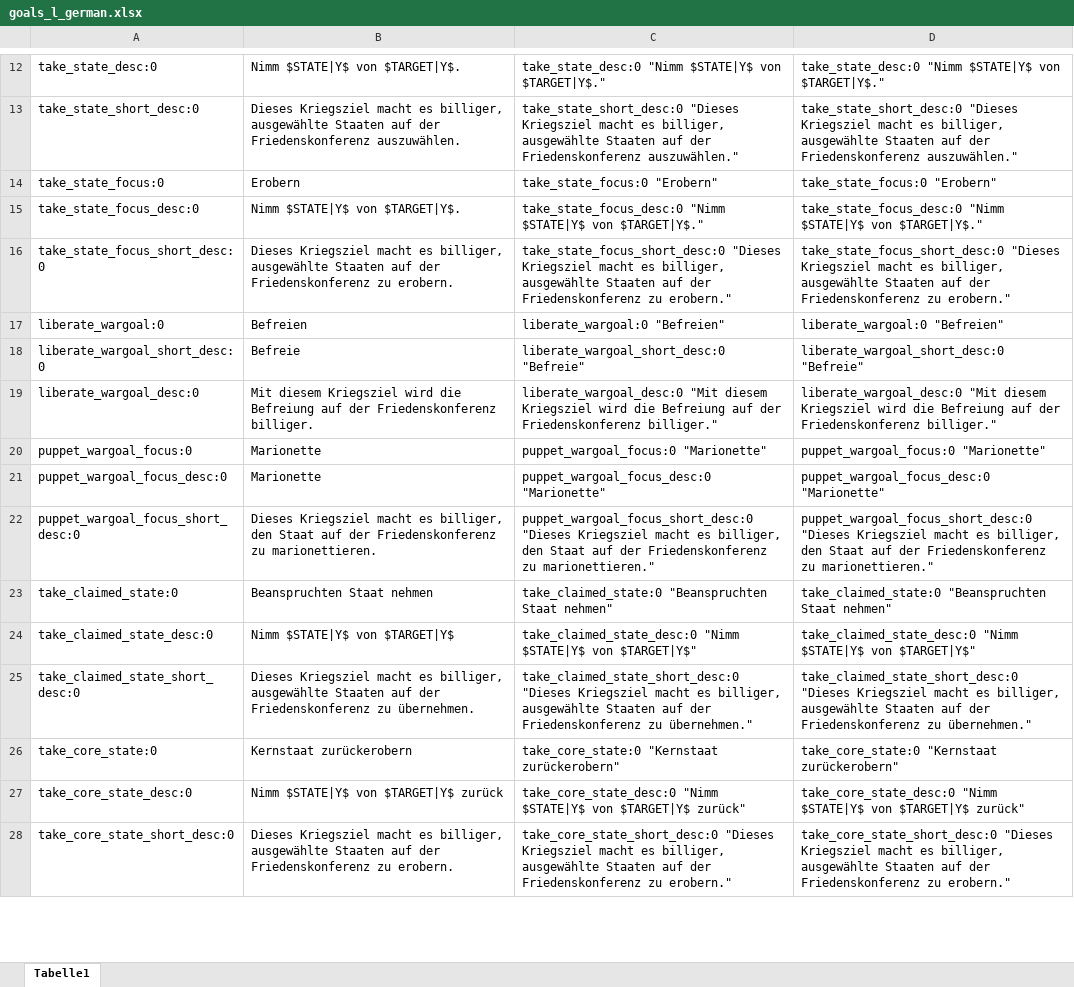
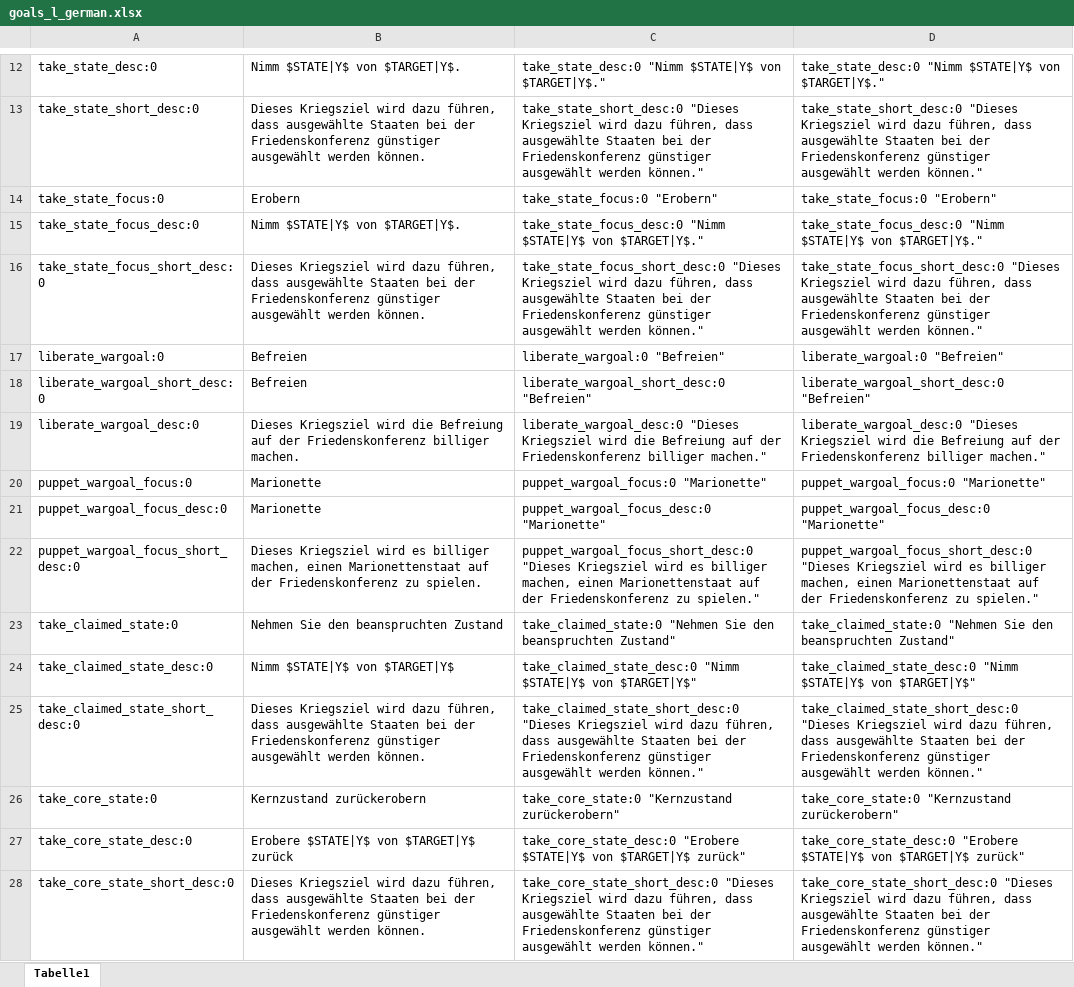
Before and after one commit to raubwuerger/Hearts-of-Iron-IV_BlackICE, an Excel workbook: 1137372539/localisation/excel/goals_l_german.xlsx, sheet Tabelle1, drawn as a sheet; only a part is shown, gaps mark what is left out; values as stored, in another font and other column widths than the file's, no borders; the diff covers the shown part only; the diff names each change by its address in the sheet, - before the commit and + after, or states it on an @@ line.

```diff
--- a/1137372539/localisation/excel/goals_l_german.xlsx (sheet Tabelle1)
+++ b/1137372539/localisation/excel/goals_l_german.xlsx (sheet Tabelle1)
-B13: Dieses Kriegsziel macht es billiger, ausgewählte Staaten auf der Friedenskonferenz auszuwählen.
+B13: Dieses Kriegsziel wird dazu führen, dass ausgewählte Staaten bei der Friedenskonferenz günstiger ausgewählt werden können.
-C13: …"Dieses Kriegsziel macht es billiger, ausgewählte Staaten auf der Friedenskonferenz auszuwählen."
+C13: …"Dieses Kriegsziel wird dazu führen, dass ausgewählte Staaten bei der Friedenskonferenz günstiger ausgewählt werden können."
-D13: …"Dieses Kriegsziel macht es billiger, ausgewählte Staaten auf der Friedenskonferenz auszuwählen."
+D13: …"Dieses Kriegsziel wird dazu führen, dass ausgewählte Staaten bei der Friedenskonferenz günstiger ausgewählt werden können."
-B16: Dieses Kriegsziel macht es billiger, ausgewählte Staaten auf der Friedenskonferenz zu erobern.
+B16: Dieses Kriegsziel wird dazu führen, dass ausgewählte Staaten bei der Friedenskonferenz günstiger ausgewählt werden können.
-C16: …"Dieses Kriegsziel macht es billiger, ausgewählte Staaten auf der Friedenskonferenz zu erobern."
+C16: …"Dieses Kriegsziel wird dazu führen, dass ausgewählte Staaten bei der Friedenskonferenz günstiger ausgewählt werden können."
-D16: …"Dieses Kriegsziel macht es billiger, ausgewählte Staaten auf der Friedenskonferenz zu erobern."
+D16: …"Dieses Kriegsziel wird dazu führen, dass ausgewählte Staaten bei der Friedenskonferenz günstiger ausgewählt werden können."
-B18: Befreie
+B18: Befreien
-C18: liberate_wargoal_short_desc:0 "Befreie"
+C18: liberate_wargoal_short_desc:0 "Befreien"
-D18: liberate_wargoal_short_desc:0 "Befreie"
+D18: liberate_wargoal_short_desc:0 "Befreien"
-B19: Mit diesem Kriegsziel wird die Befreiung auf der Friedenskonferenz billiger.
+B19: Dieses Kriegsziel wird die Befreiung auf der Friedenskonferenz billiger machen.
-C19: liberate_wargoal_desc:0 "Mit diesem Kriegsziel wird die Befreiung auf der Friedenskonferenz billiger."
+C19: liberate_wargoal_desc:0 "Dieses Kriegsziel wird die Befreiung auf der Friedenskonferenz billiger machen."
-D19: liberate_wargoal_desc:0 "Mit diesem Kriegsziel wird die Befreiung auf der Friedenskonferenz billiger."
+D19: liberate_wargoal_desc:0 "Dieses Kriegsziel wird die Befreiung auf der Friedenskonferenz billiger machen."
-B22: Dieses Kriegsziel macht es billiger, den Staat auf der Friedenskonferenz zu marionettieren.
+B22: Dieses Kriegsziel wird es billiger machen, einen Marionettenstaat auf der Friedenskonferenz zu spielen.
-C22: …"Dieses Kriegsziel macht es billiger, den Staat auf der Friedenskonferenz zu marionettieren."
+C22: …"Dieses Kriegsziel wird es billiger machen, einen Marionettenstaat auf der Friedenskonferenz zu spielen."
-D22: …"Dieses Kriegsziel macht es billiger, den Staat auf der Friedenskonferenz zu marionettieren."
+D22: …"Dieses Kriegsziel wird es billiger machen, einen Marionettenstaat auf der Friedenskonferenz zu spielen."
-B23: Beanspruchten Staat nehmen
+B23: Nehmen Sie den beanspruchten Zustand
-C23: take_claimed_state:0 "Beanspruchten Staat nehmen"
+C23: take_claimed_state:0 "Nehmen Sie den beanspruchten Zustand"
-D23: take_claimed_state:0 "Beanspruchten Staat nehmen"
+D23: take_claimed_state:0 "Nehmen Sie den beanspruchten Zustand"
-B25: Dieses Kriegsziel macht es billiger, ausgewählte Staaten auf der Friedenskonferenz zu übernehmen.
+B25: Dieses Kriegsziel wird dazu führen, dass ausgewählte Staaten bei der Friedenskonferenz günstiger ausgewählt werden können.
-C25: …"Dieses Kriegsziel macht es billiger, ausgewählte Staaten auf der Friedenskonferenz zu übernehmen."
+C25: …"Dieses Kriegsziel wird dazu führen, dass ausgewählte Staaten bei der Friedenskonferenz günstiger ausgewählt werden können."
-D25: …"Dieses Kriegsziel macht es billiger, ausgewählte Staaten auf der Friedenskonferenz zu übernehmen."
+D25: …"Dieses Kriegsziel wird dazu führen, dass ausgewählte Staaten bei der Friedenskonferenz günstiger ausgewählt werden können."
-B26: Kernstaat zurückerobern
+B26: Kernzustand zurückerobern
-C26: take_core_state:0 "Kernstaat zurückerobern"
+C26: take_core_state:0 "Kernzustand zurückerobern"
-D26: take_core_state:0 "Kernstaat zurückerobern"
+D26: take_core_state:0 "Kernzustand zurückerobern"
-B27: Nimm $STATE|Y$ von $TARGET|Y$ zurück
+B27: Erobere $STATE|Y$ von $TARGET|Y$ zurück
-C27: take_core_state_desc:0 "Nimm $STATE|Y$ von…
+C27: take_core_state_desc:0 "Erobere $STATE|Y$ von…
-D27: take_core_state_desc:0 "Nimm $STATE|Y$ von…
+D27: take_core_state_desc:0 "Erobere $STATE|Y$ von…
-B28: Dieses Kriegsziel macht es billiger, ausgewählte Staaten auf der Friedenskonferenz zu erobern.
+B28: Dieses Kriegsziel wird dazu führen, dass ausgewählte Staaten bei der Friedenskonferenz günstiger ausgewählt werden können.
-C28: …"Dieses Kriegsziel macht es billiger, ausgewählte Staaten auf der Friedenskonferenz zu erobern."
+C28: …"Dieses Kriegsziel wird dazu führen, dass ausgewählte Staaten bei der Friedenskonferenz günstiger ausgewählt werden können."
-D28: …"Dieses Kriegsziel macht es billiger, ausgewählte Staaten auf der Friedenskonferenz zu erobern."
+D28: …"Dieses Kriegsziel wird dazu führen, dass ausgewählte Staaten bei der Friedenskonferenz günstiger ausgewählt werden können."
```
Also changed, not shown: 141 removed rows and 858 edited cells elsewhere in this sheet, 11 other files.
